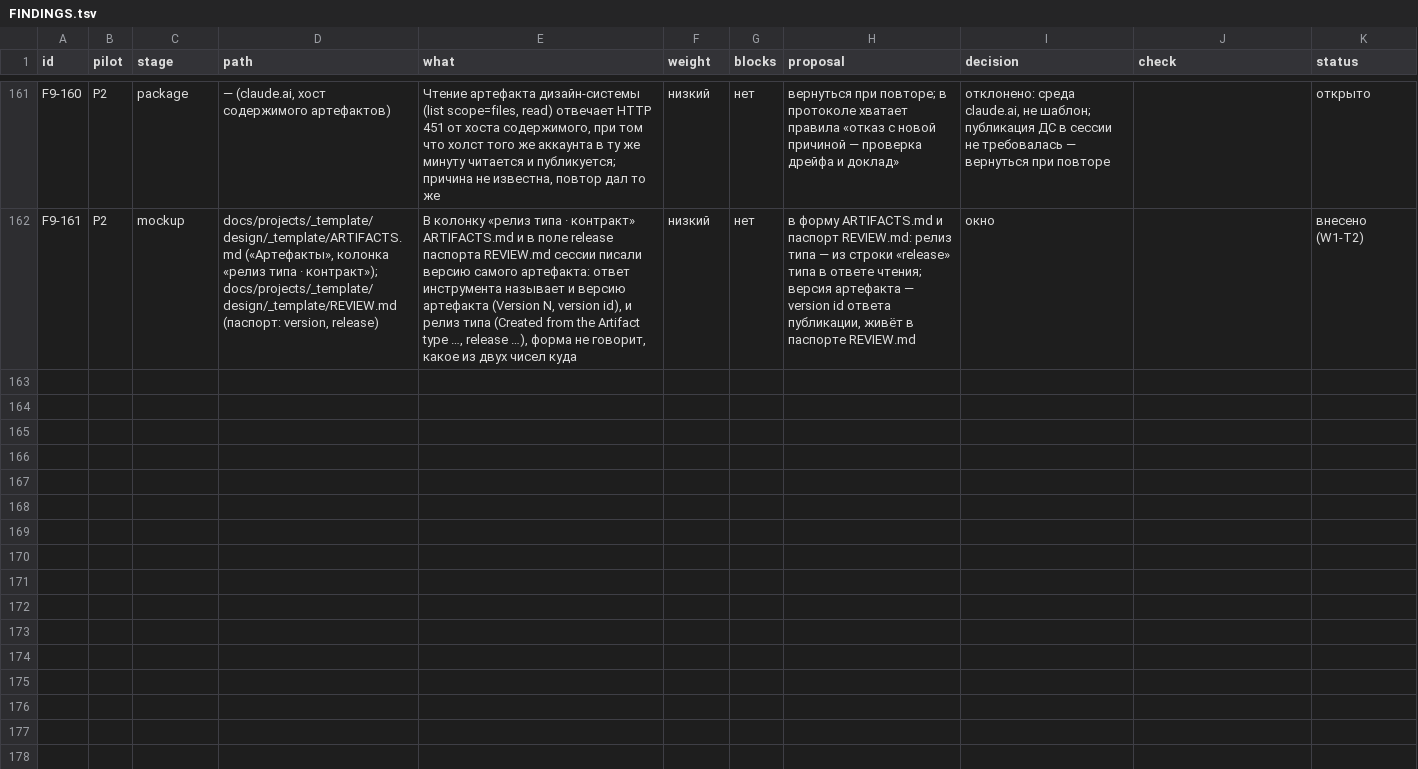
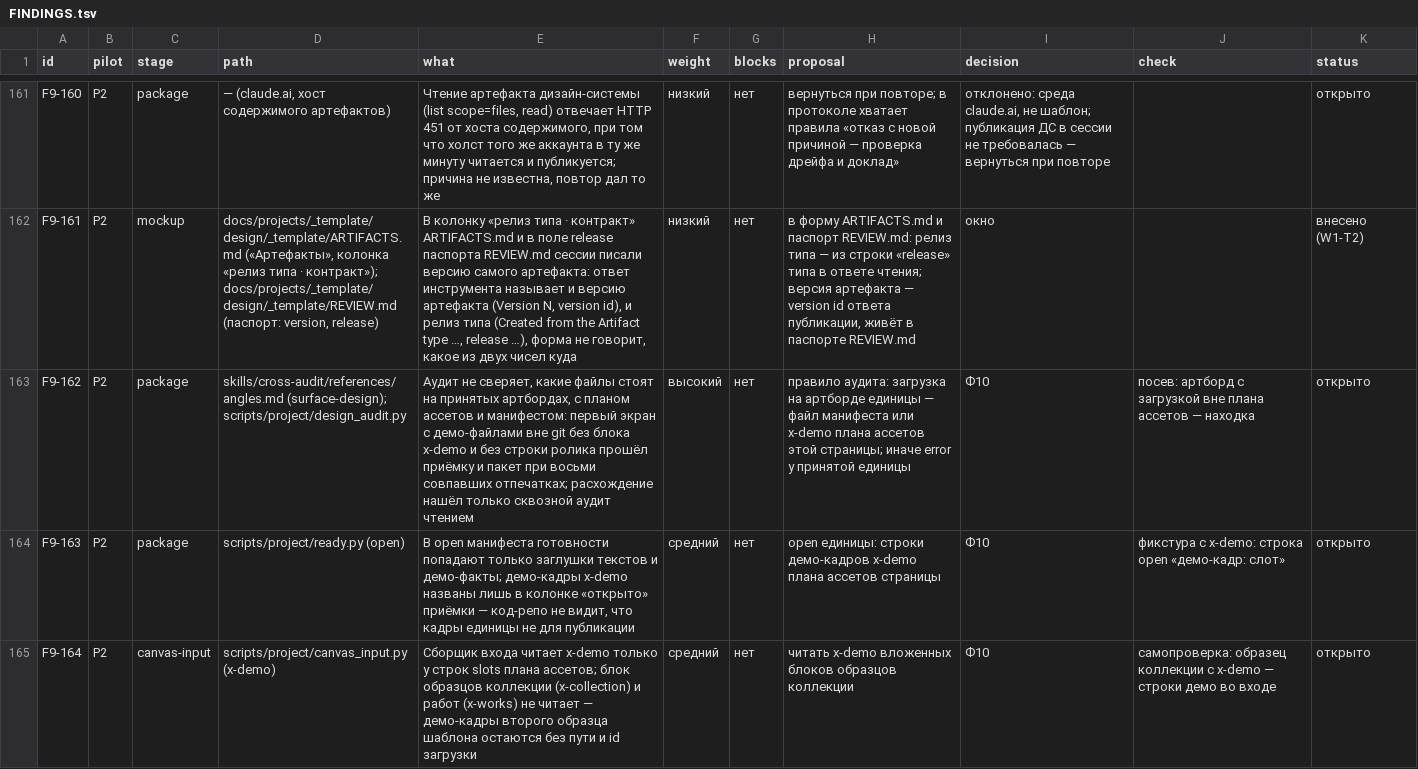
Before and after one commit to gommgo/business-strategy-template, a TSV file: research/design-build/phase-9/pilots/FINDINGS.tsv, drawn as a sheet; only a part is shown, gaps mark what is left out; the diff covers the shown part only; the diff names each change by its address in the sheet, - before the commit and + after, or states it on an @@ line.

```diff
--- a/research/design-build/phase-9/pilots/FINDINGS.tsv
+++ b/research/design-build/phase-9/pilots/FINDINGS.tsv
+row 163: F9-162 | P2 | package | skills/cross-audit/references/angles.md (surface-design); scripts/project/design_audit.py | Аудит не сверяет, какие файлы стоят на принятых артбордах, с планом ассетов и манифестом: первый экран с демо-файлами вне git без блока x-demo и без строки ролика прошёл приёмку и пакет при восьми совпавших отпечатках; расхождение нашёл только сквозной аудит чтением | высокий | нет | правило аудита: загрузка на артборде единицы — файл манифеста или x-demo плана ассетов этой страницы; иначе error у принятой единицы | Ф10 | посев: артборд с загрузкой вне плана ассетов — находка | открыто
+row 164: F9-163 | P2 | package | scripts/project/ready.py (open) | В open манифеста готовности попадают только заглушки текстов и демо-факты; демо-кадры x-demo названы лишь в колонке «открыто» приёмки — код-репо не видит, что кадры единицы не для публикации | средний | нет | open единицы: строки демо-кадров x-demo плана ассетов страницы | Ф10 | фикстура с x-demo: строка open «демо-кадр: слот» | открыто
+row 165: F9-164 | P2 | canvas-input | scripts/project/canvas_input.py (x-demo) | Сборщик входа читает x-demo только у строк slots плана ассетов; блок образцов коллекции (x-collection) и работ (x-works) не читает — демо-кадры второго образца шаблона остаются без пути и id загрузки | средний | нет | читать x-demo вложенных блоков образцов коллекции | Ф10 | самопроверка: образец коллекции с x-demo — строки демо во входе | открыто
```
Also changed, not shown: 2 added rows elsewhere in this file, research/design-build/phase-9/pilots/P2/measure.tsv, research/design-build/phase-9/pilots/P2/sessions.tsv, 6 other files.
